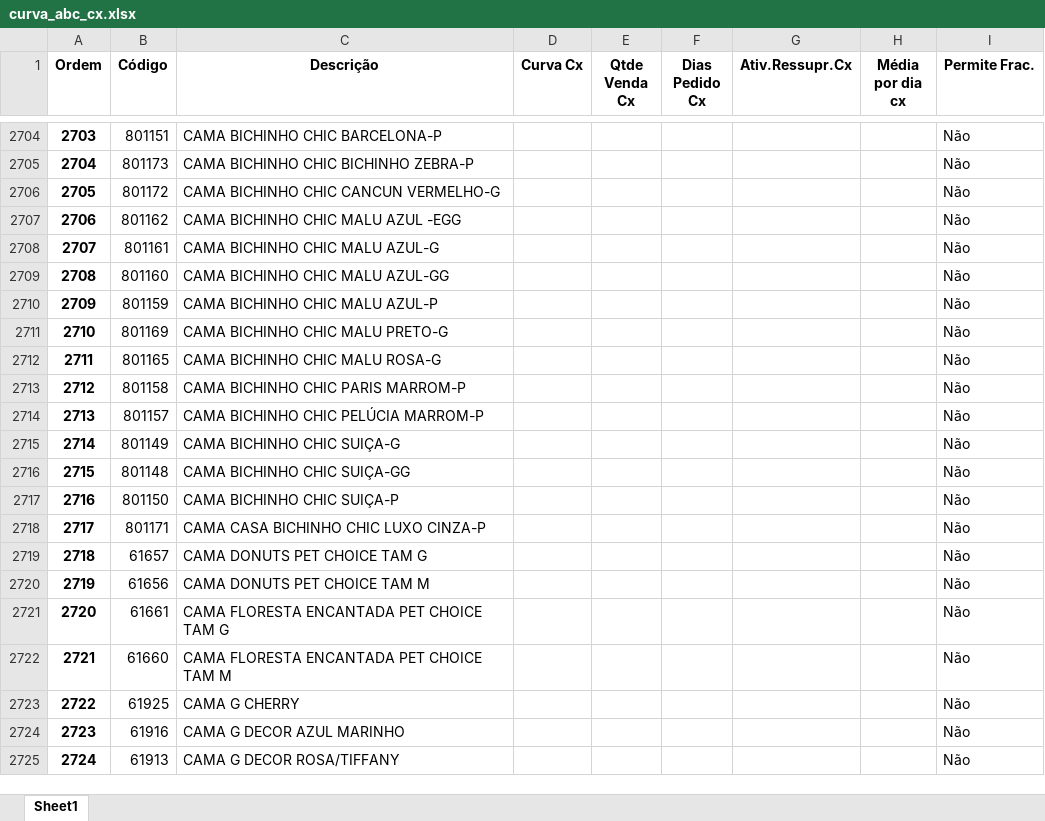
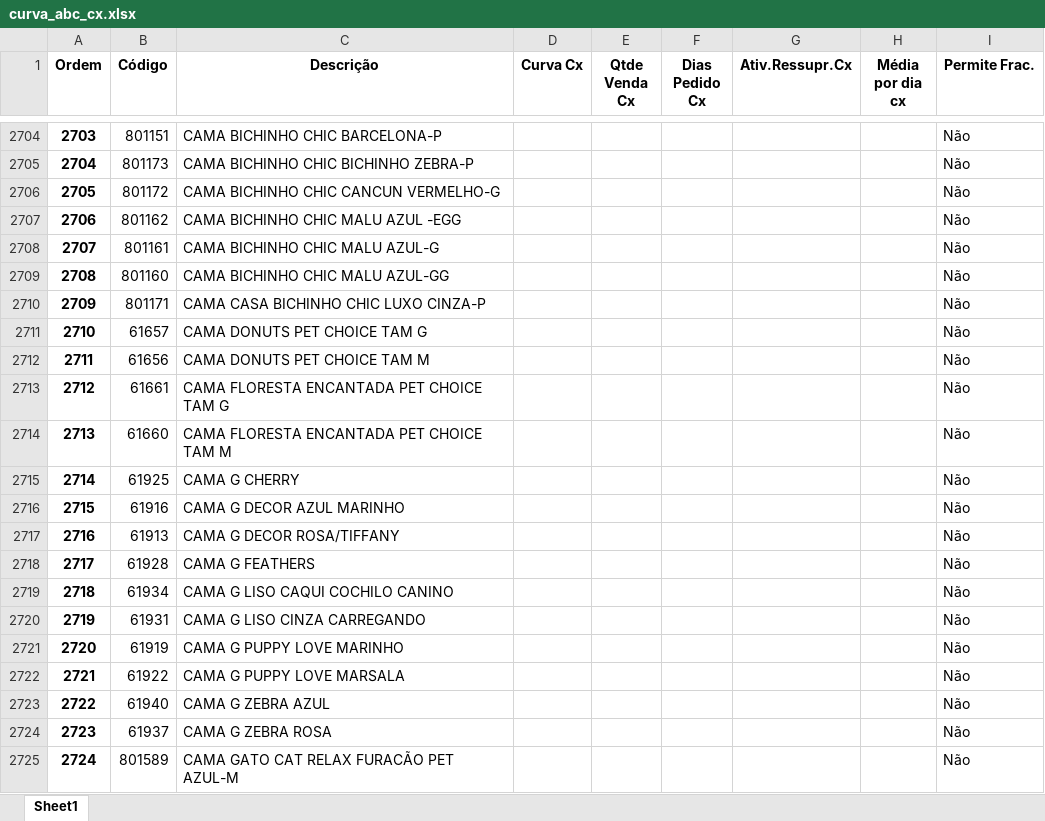
Before and after one commit to renandelamorena/Projeto_Curva_ABC, an Excel workbook: data/tratamento_curva_abc/dados_tratados/curva_abc_cx.xlsx, sheet Sheet1, drawn as a sheet; only a part is shown, gaps mark what is left out; values as stored, in another font and other column widths than the file's, no borders; the diff covers the shown part only; the diff names each change by its address in the sheet, - before the commit and + after, or states it on an @@ line.

```diff
--- a/data/tratamento_curva_abc/dados_tratados/curva_abc_cx.xlsx (sheet Sheet1)
+++ b/data/tratamento_curva_abc/dados_tratados/curva_abc_cx.xlsx (sheet Sheet1)
-B2710 (Código): 801159
+B2710 (Código): 801171
-C2710 (Descrição): CAMA BICHINHO CHIC MALU AZUL-P
+C2710 (Descrição): CAMA CASA BICHINHO CHIC LUXO CINZA-P
-B2711 (Código): 801169
+B2711 (Código): 61657
-C2711 (Descrição): CAMA BICHINHO CHIC MALU PRETO-G
+C2711 (Descrição): CAMA DONUTS PET CHOICE TAM G
-B2712 (Código): 801165
+B2712 (Código): 61656
-C2712 (Descrição): CAMA BICHINHO CHIC MALU ROSA-G
+C2712 (Descrição): CAMA DONUTS PET CHOICE TAM M
-B2713 (Código): 801158
+B2713 (Código): 61661
-C2713 (Descrição): CAMA BICHINHO CHIC PARIS MARROM-P
+C2713 (Descrição): CAMA FLORESTA ENCANTADA PET CHOICE TAM G
-B2714 (Código): 801157
+B2714 (Código): 61660
-C2714 (Descrição): CAMA BICHINHO CHIC PELÚCIA MARROM-P
+C2714 (Descrição): CAMA FLORESTA ENCANTADA PET CHOICE TAM M
-B2715 (Código): 801149
+B2715 (Código): 61925
-C2715 (Descrição): CAMA BICHINHO CHIC SUIÇA-G
+C2715 (Descrição): CAMA G CHERRY
-B2716 (Código): 801148
+B2716 (Código): 61916
-C2716 (Descrição): CAMA BICHINHO CHIC SUIÇA-GG
+C2716 (Descrição): CAMA G DECOR AZUL MARINHO
-B2717 (Código): 801150
+B2717 (Código): 61913
-C2717 (Descrição): CAMA BICHINHO CHIC SUIÇA-P
+C2717 (Descrição): CAMA G DECOR ROSA/TIFFANY
-B2718 (Código): 801171
+B2718 (Código): 61928
-C2718 (Descrição): CAMA CASA BICHINHO CHIC LUXO CINZA-P
+C2718 (Descrição): CAMA G FEATHERS
-B2719 (Código): 61657
+B2719 (Código): 61934
-C2719 (Descrição): CAMA DONUTS PET CHOICE TAM G
+C2719 (Descrição): CAMA G LISO CAQUI COCHILO CANINO
-B2720 (Código): 61656
+B2720 (Código): 61931
-C2720 (Descrição): CAMA DONUTS PET CHOICE TAM M
+C2720 (Descrição): CAMA G LISO CINZA CARREGANDO
-B2721 (Código): 61661
+B2721 (Código): 61919
-C2721 (Descrição): CAMA FLORESTA ENCANTADA PET CHOICE TAM G
+C2721 (Descrição): CAMA G PUPPY LOVE MARINHO
-B2722 (Código): 61660
+B2722 (Código): 61922
-C2722 (Descrição): CAMA FLORESTA ENCANTADA PET CHOICE TAM M
+C2722 (Descrição): CAMA G PUPPY LOVE MARSALA
-B2723 (Código): 61925
+B2723 (Código): 61940
-C2723 (Descrição): CAMA G CHERRY
+C2723 (Descrição): CAMA G ZEBRA AZUL
-B2724 (Código): 61916
+B2724 (Código): 61937
-C2724 (Descrição): CAMA G DECOR AZUL MARINHO
+C2724 (Descrição): CAMA G ZEBRA ROSA
-B2725 (Código): 61913
+B2725 (Código): 801589
-C2725 (Descrição): CAMA G DECOR ROSA/TIFFANY
+C2725 (Descrição): CAMA GATO CAT RELAX FURACÃO PET AZUL-M
```
Also changed, not shown: 872 edited cells elsewhere in this sheet, data/tratamento_curva_abc/dados_tratados/curva_abc_frac.xlsx, data/tratamento_curva_abc/dados_tratados/curva_abc_geral.xlsx, 2 other files.
